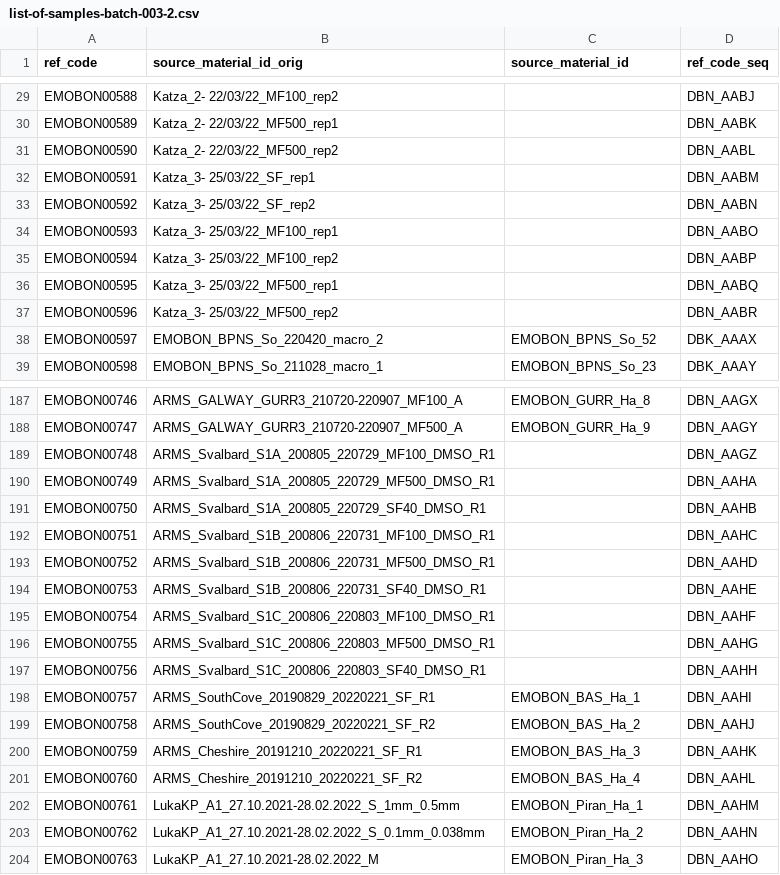
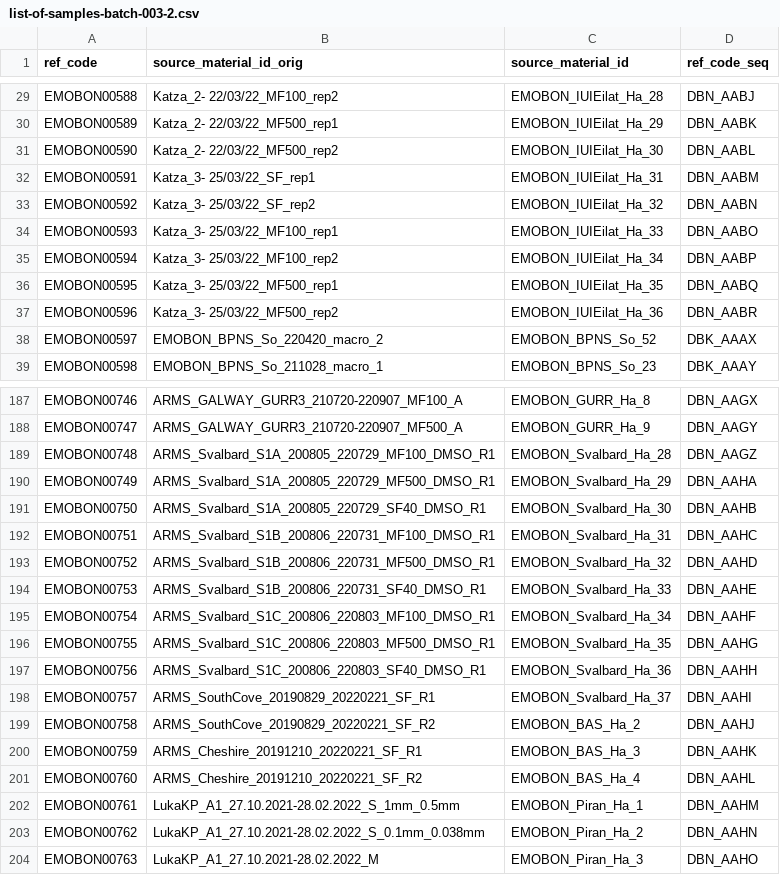
Before and after one commit to emo-bon/sequencing-crate, a CSV file: shipment/batch-003-2/list-of-samples-batch-003-2.csv, drawn as a sheet; only a part is shown, gaps mark what is left out; the diff covers the shown part only; the diff names each change by its address in the sheet, - before the commit and + after, or states it on an @@ line.

Commit message:
added the last source_mat_id for the ARMS

```diff
--- a/shipment/batch-003-2/list-of-samples-batch-003-2.csv
+++ b/shipment/batch-003-2/list-of-samples-batch-003-2.csv
-C29 (source_material_id): (empty)
+C29 (source_material_id): EMOBON_IUIEilat_Ha_28
-C30 (source_material_id): (empty)
+C30 (source_material_id): EMOBON_IUIEilat_Ha_29
-C31 (source_material_id): (empty)
+C31 (source_material_id): EMOBON_IUIEilat_Ha_30
-C32 (source_material_id): (empty)
+C32 (source_material_id): EMOBON_IUIEilat_Ha_31
-C33 (source_material_id): (empty)
+C33 (source_material_id): EMOBON_IUIEilat_Ha_32
-C34 (source_material_id): (empty)
+C34 (source_material_id): EMOBON_IUIEilat_Ha_33
-C35 (source_material_id): (empty)
+C35 (source_material_id): EMOBON_IUIEilat_Ha_34
-C36 (source_material_id): (empty)
+C36 (source_material_id): EMOBON_IUIEilat_Ha_35
-C37 (source_material_id): (empty)
+C37 (source_material_id): EMOBON_IUIEilat_Ha_36
-C189 (source_material_id): (empty)
+C189 (source_material_id): EMOBON_Svalbard_Ha_28
-C190 (source_material_id): (empty)
+C190 (source_material_id): EMOBON_Svalbard_Ha_29
-C191 (source_material_id): (empty)
+C191 (source_material_id): EMOBON_Svalbard_Ha_30
-C192 (source_material_id): (empty)
+C192 (source_material_id): EMOBON_Svalbard_Ha_31
-C193 (source_material_id): (empty)
+C193 (source_material_id): EMOBON_Svalbard_Ha_32
-C194 (source_material_id): (empty)
+C194 (source_material_id): EMOBON_Svalbard_Ha_33
-C195 (source_material_id): (empty)
+C195 (source_material_id): EMOBON_Svalbard_Ha_34
-C196 (source_material_id): (empty)
+C196 (source_material_id): EMOBON_Svalbard_Ha_35
-C197 (source_material_id): (empty)
+C197 (source_material_id): EMOBON_Svalbard_Ha_36
-C198 (source_material_id): EMOBON_BAS_Ha_1
+C198 (source_material_id): EMOBON_Svalbard_Ha_37
```
Also changed, not shown: 33 edited cells elsewhere in this file.
